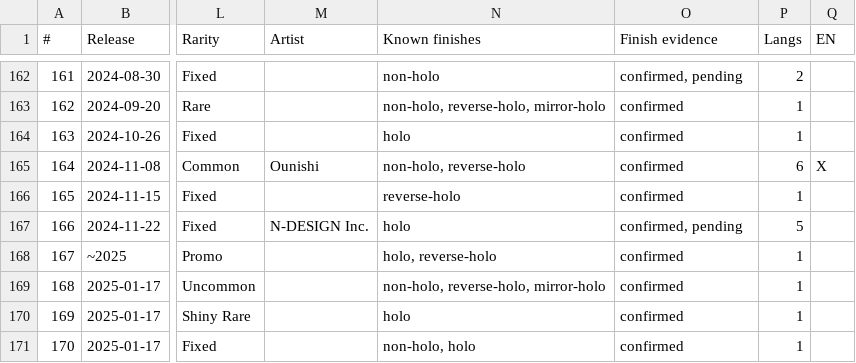
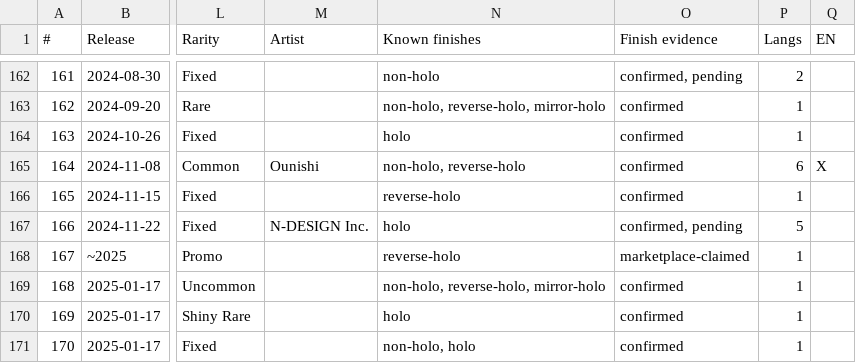
Before and after one commit to m4s-ai/snoredex-data, a CSV file: analysis_confirmed_releases.csv, drawn as a sheet; only a part is shown, gaps mark what is left out; the diff names each change by its address in the sheet, - before the commit and + after, or states it on an @@ line.

```diff
--- a/analysis_confirmed_releases.csv
+++ b/analysis_confirmed_releases.csv
-N168 (Known finishes): holo, reverse-holo
+N168 (Known finishes): reverse-holo
-O168 (Finish evidence): confirmed
+O168 (Finish evidence): marketplace-claimed
```
Also changed, not shown: verification/FINISH_REVIEW.csv, 26 other files.
